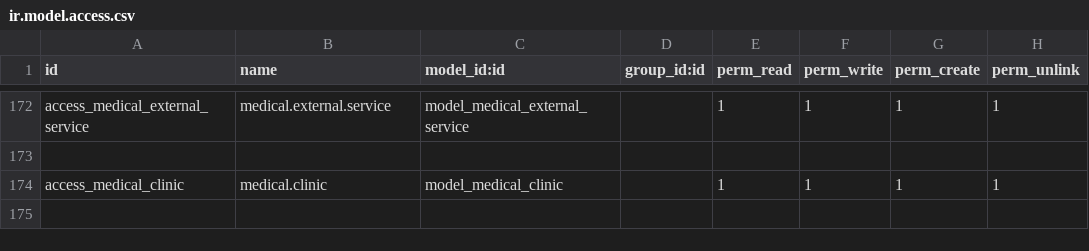
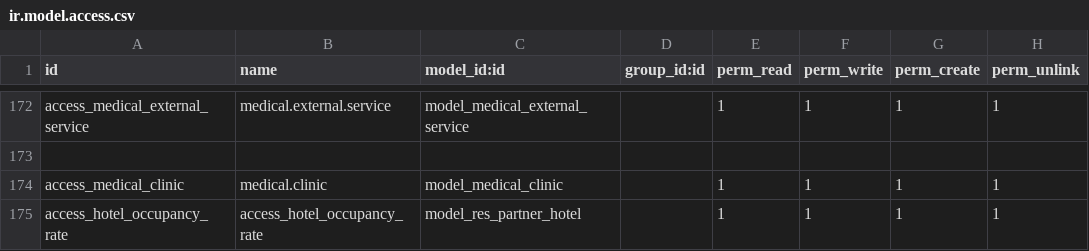
Before and after one commit to alyelnemr/HCI, a CSV file: aly_basic_hms/security/ir.model.access.csv, drawn as a sheet; only a part is shown, gaps mark what is left out.

Commit message:
[add] hotels occupancy rate3

```diff
--- a/aly_basic_hms/security/ir.model.access.csv
+++ b/aly_basic_hms/security/ir.model.access.csv
@@ -174 +174,2 @@ access_medical_external_service,medical.external.service,model_medical_external_
 access_medical_clinic,medical.clinic,model_medical_clinic,,1,1,1,1
+access_hotel_occupancy_rate,access_hotel_occupancy_rate,model_res_partner_hotel,,1,1,1,1
```
Also changed, not shown: 3 other files.
